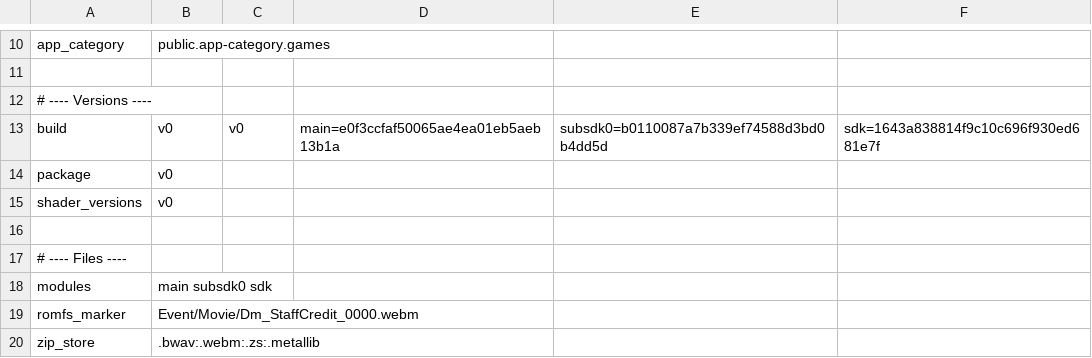
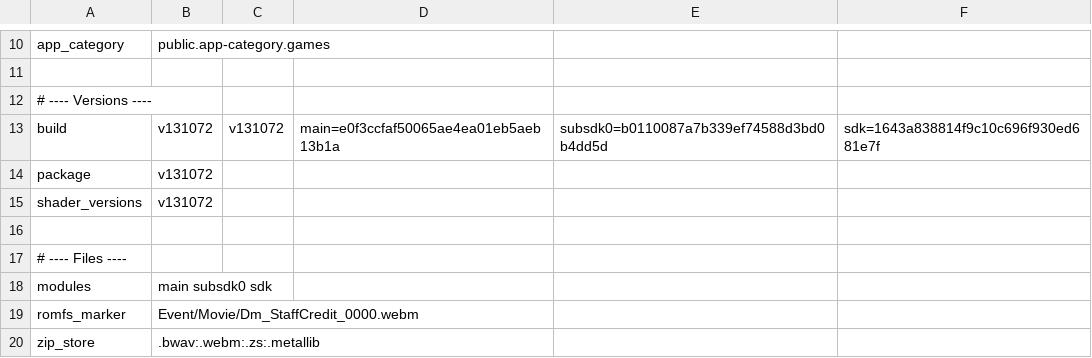
Before and after one commit to appleforever11/nxnative, a TSV file: dm/games/0400486024DEC000/game.tsv, drawn as a sheet; only a part is shown, gaps mark what is left out.

```diff
--- a/dm/games/0400486024DEC000/game.tsv
+++ b/dm/games/0400486024DEC000/game.tsv
@@ -12,5 +12,5 @@ app_category	public.app-category.games
 # ---- Versions ----
-build	v0	v0	main=e0f3ccfaf50065ae4ea01eb5aeb13b1a	subsdk0=b0110087a7b339ef74588d3bd0b4dd5d	sdk=1643a838814f9c10c696f930ed681e7f
-package	v0
-shader_versions	v0
+build	v131072	v131072	main=e0f3ccfaf50065ae4ea01eb5aeb13b1a	subsdk0=b0110087a7b339ef74588d3bd0b4dd5d	sdk=1643a838814f9c10c696f930ed681e7f
+package	v131072
+shader_versions	v131072
 
```
Also changed, not shown: 1 other file.
